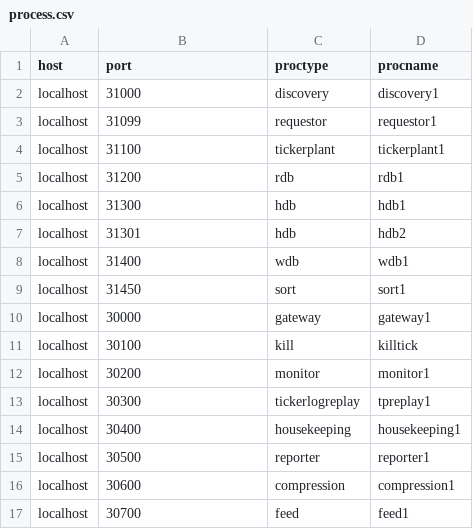
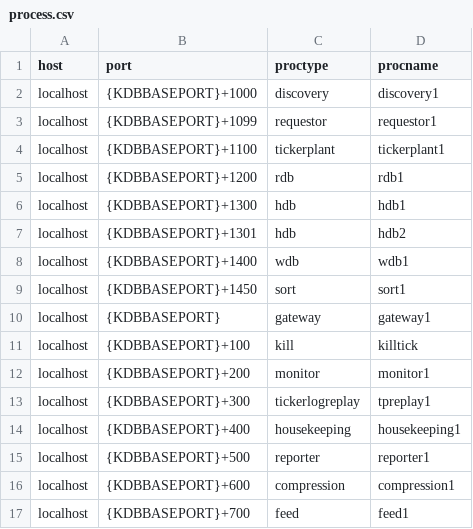
Before and after one commit to picoDoc/betfair-data-capture, a CSV file: config/process.csv, drawn as a sheet.

Commit message:
use KDBBASEPORT to assign port numbers

```diff
--- a/config/process.csv
+++ b/config/process.csv
@@ -1,17 +1,17 @@
 host,port,proctype,procname
-localhost,31000,discovery,discovery1
-localhost,31099,requestor,requestor1
-localhost,31100,tickerplant,tickerplant1
-localhost,31200,rdb,rdb1
-localhost,31300,hdb,hdb1
-localhost,31301,hdb,hdb2
-localhost,31400,wdb,wdb1
-localhost,31450,sort,sort1
-localhost,30000,gateway,gateway1
-localhost,30100,kill,killtick
-localhost,30200,monitor,monitor1
-localhost,30300,tickerlogreplay,tpreplay1
-localhost,30400,housekeeping,housekeeping1
-localhost,30500,reporter,reporter1
-localhost,30600,compression,compression1
-localhost,30700,feed,feed1
+localhost,{KDBBASEPORT}+1000,discovery,discovery1
+localhost,{KDBBASEPORT}+1099,requestor,requestor1
+localhost,{KDBBASEPORT}+1100,tickerplant,tickerplant1
+localhost,{KDBBASEPORT}+1200,rdb,rdb1
+localhost,{KDBBASEPORT}+1300,hdb,hdb1
+localhost,{KDBBASEPORT}+1301,hdb,hdb2
+localhost,{KDBBASEPORT}+1400,wdb,wdb1
+localhost,{KDBBASEPORT}+1450,sort,sort1
+localhost,{KDBBASEPORT},gateway,gateway1
+localhost,{KDBBASEPORT}+100,kill,killtick
+localhost,{KDBBASEPORT}+200,monitor,monitor1
+localhost,{KDBBASEPORT}+300,tickerlogreplay,tpreplay1
+localhost,{KDBBASEPORT}+400,housekeeping,housekeeping1
+localhost,{KDBBASEPORT}+500,reporter,reporter1
+localhost,{KDBBASEPORT}+600,compression,compression1
+localhost,{KDBBASEPORT}+700,feed,feed1
```
Also changed, not shown: 7 other files.
